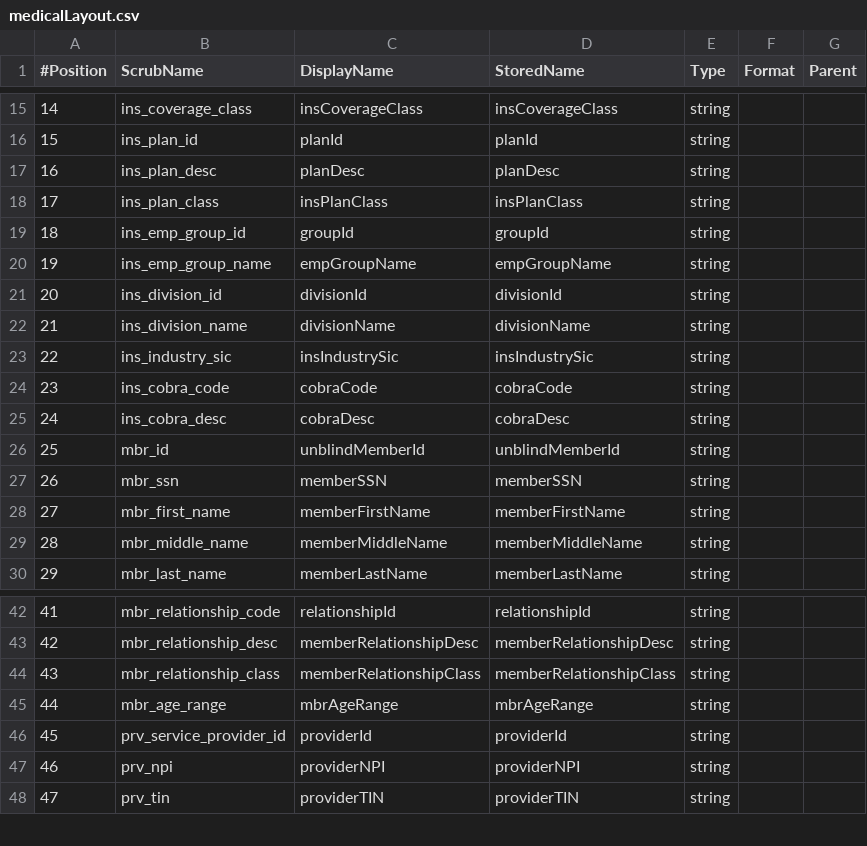
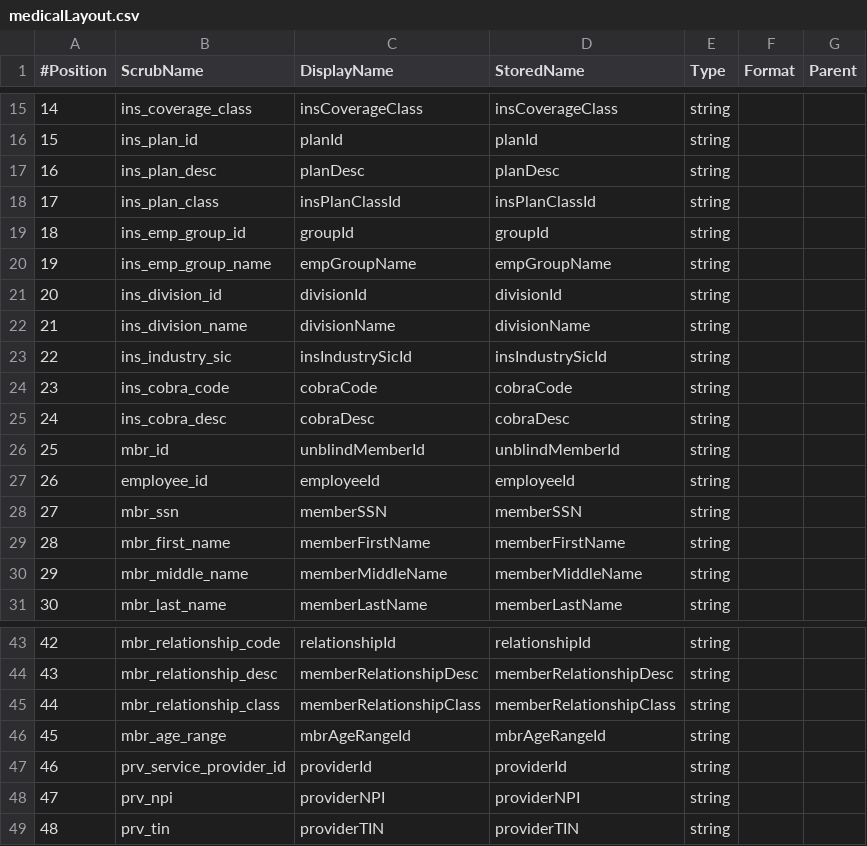
Before and after one commit to lazymesh/scalaTest, a CSV file: src/main/resources/mara/medicalLayout.csv, drawn as a sheet; only a part is shown, gaps mark what is left out; addresses are those after the commit; the diff names each change by its address in the sheet, - before the commit and + after, or states it on an @@ line.

```diff
--- a/src/main/resources/mara/medicalLayout.csv
+++ b/src/main/resources/mara/medicalLayout.csv
-C18 (DisplayName): insPlanClass
+C18 (DisplayName): insPlanClassId
-D18 (StoredName): insPlanClass
+D18 (StoredName): insPlanClassId
-C23 (DisplayName): insIndustrySic
+C23 (DisplayName): insIndustrySicId
-D23 (StoredName): insIndustrySic
+D23 (StoredName): insIndustrySicId
+row 27: 26 | employee_id | employeeId | employeeId | string
@@ column A (#Position) renumbered from row 28 down @@
-C46 (DisplayName): mbrAgeRange
+C46 (DisplayName): mbrAgeRangeId
-D46 (StoredName): mbrAgeRange
+D46 (StoredName): mbrAgeRangeId
```
Also changed, not shown: src/main/resources/mara/pharmacyLayout.csv, 8 other files.
